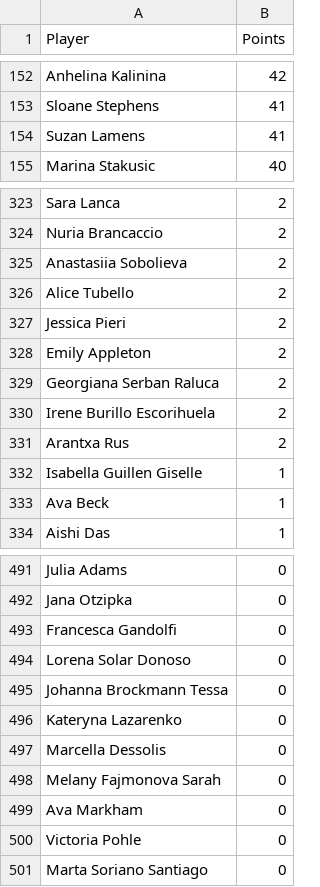
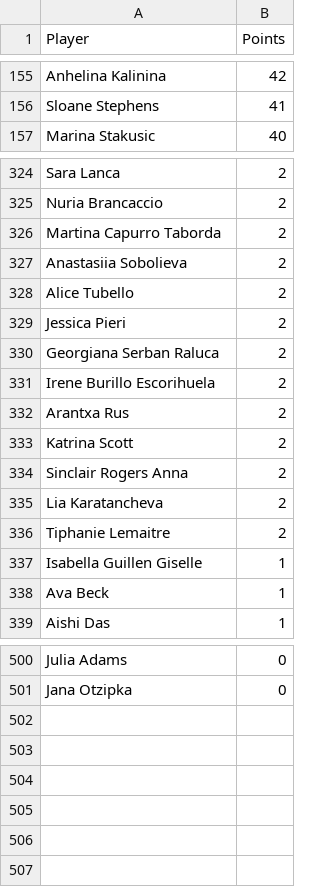
Before and after one commit to peterblum20/ATP-Race-Data, a CSV file: wta_race_top500.csv, drawn as a sheet; only a part is shown, gaps mark what is left out; removed rows and columns are numbered as before the commit, all else as after; the diff covers the shown part only; the diff names each change by its address in the sheet, - before the commit and + after, or states it on an @@ line.

```diff
--- a/wta_race_top500.csv
+++ b/wta_race_top500.csv
-row 154: Suzan Lamens | 41
+row 326: Martina Capurro Taborda | 2
-row 328: Emily Appleton | 2
+row 333: Katrina Scott | 2
+row 334: Sinclair Rogers Anna | 2
+row 335: Lia Karatancheva | 2
+row 336: Tiphanie Lemaitre | 2
-row 493: Francesca Gandolfi | 0
-row 494: Lorena Solar Donoso | 0
-row 495: Johanna Brockmann Tessa | 0
-row 496: Kateryna Lazarenko | 0
-row 497: Marcella Dessolis | 0
-row 498: Melany Fajmonova Sarah | 0
-row 499: Ava Markham | 0
-row 500: Victoria Pohle | 0
-row 501: Marta Soriano Santiago | 0
```
Also changed, not shown: 39 added rows, 33 removed rows and 16 edited cells elsewhere in this file, atp_race_top500.csv.
